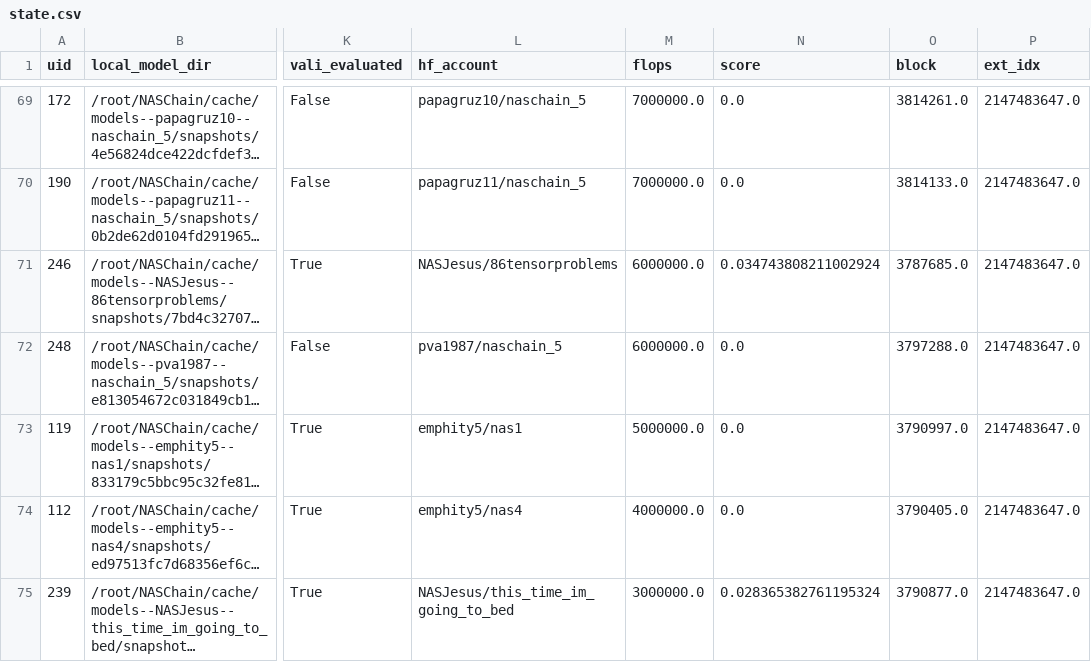
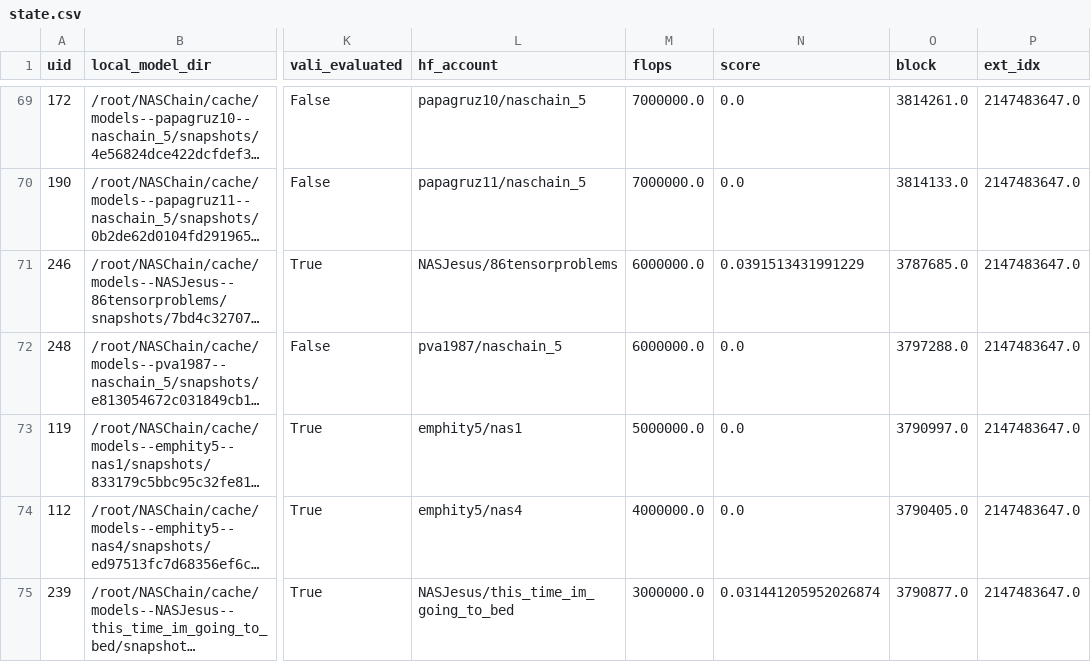
Before and after one commit to neuronlogic/NASChain, a CSV file: state/state.csv, drawn as a sheet; only a part is shown, gaps mark what is left out; long unchanged cells end in …; the diff covers the shown part only; the diff names each change by its address in the sheet, - before the commit and + after, or states it on an @@ line.

Commit message:
state

```diff
--- a/state/state.csv
+++ b/state/state.csv
-N71 (score): 0.034743808211002924
+N71 (score): 0.0391513431991229
-N75 (score): 0.028365382761195324
+N75 (score): 0.031441205952026874
```
Also changed, not shown: 5 added rows, 2 removed rows and 55 edited cells elsewhere in this file.
